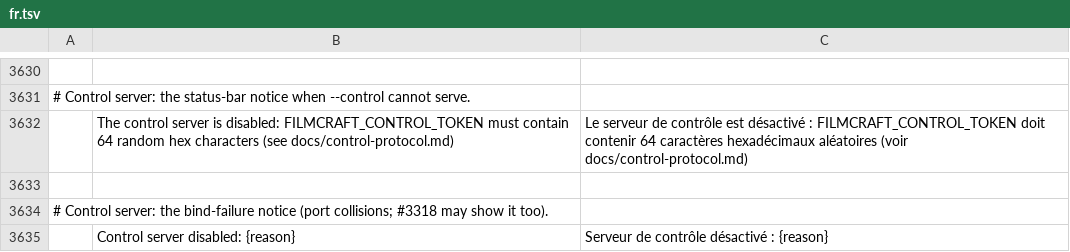
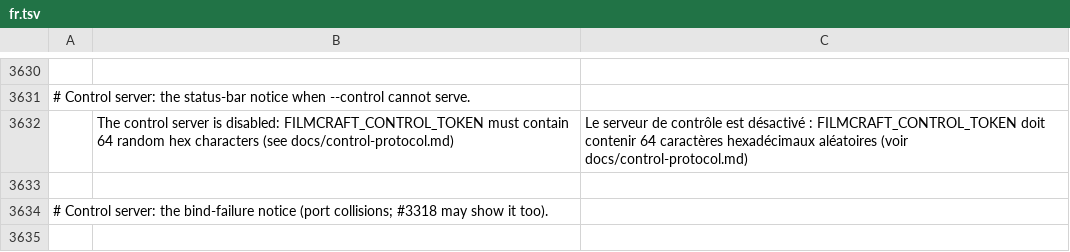
Before and after one commit to ARYAN007H/filmcraft, a TSV file: crates/ui-egui/src/i18n/fr.tsv, drawn as a sheet; only a part is shown, gaps mark what is left out; the diff names each change by its address in the sheet, - before the commit and + after, or states it on an @@ line.

```diff
--- a/crates/ui-egui/src/i18n/fr.tsv
+++ b/crates/ui-egui/src/i18n/fr.tsv
-row 3635:  | Control server disabled: {reason} | Serveur de contrôle désactivé : {reason}
```
Also changed, not shown: crates/ui-egui/src/i18n/es.tsv, crates/ui-egui/src/i18n/it.tsv, 8 other files.
